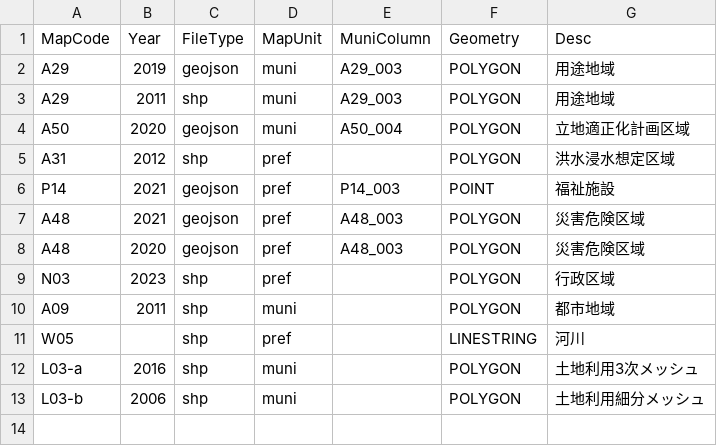
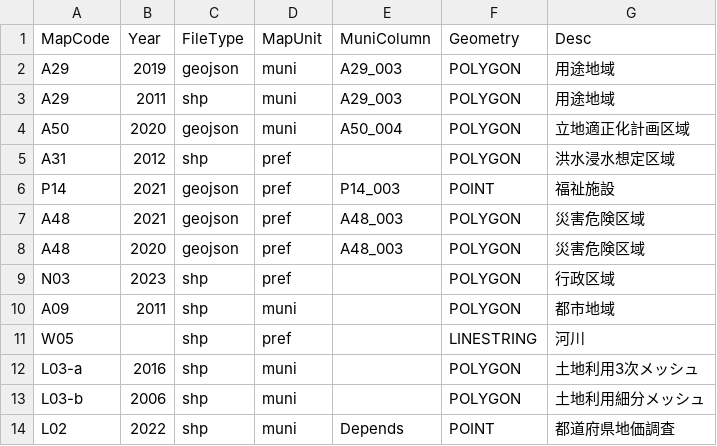
Before and after one commit to babayoshihiko/geojp, a CSV file: data/landnuminfo.csv, drawn as a sheet; the diff names each change by its address in the sheet, - before the commit and + after, or states it on an @@ line.

```diff
--- a/data/landnuminfo.csv
+++ b/data/landnuminfo.csv
+row 14: L02 | 2022 | shp | muni | Depends | POINT | 都道府県地価調査
```
Also changed, not shown: 10 other files.
